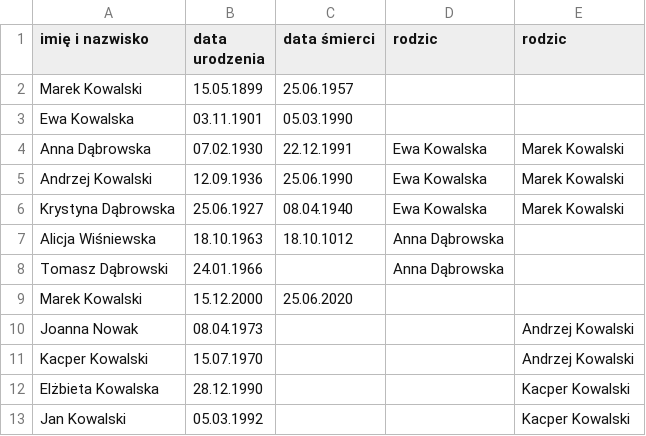
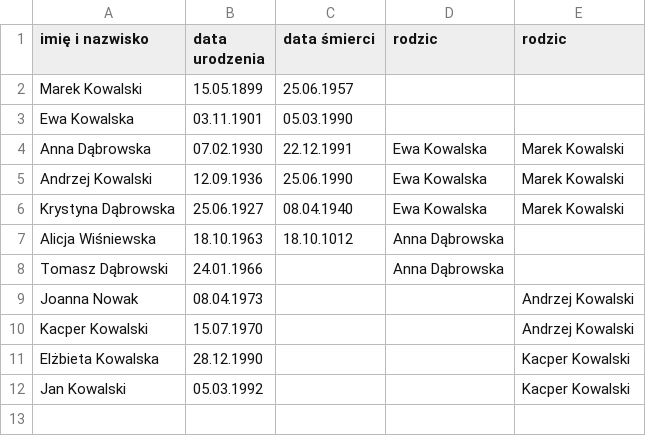
Before and after one commit to kdmitruk/java_lab_2026, a CSV file: genealogy/family.csv, drawn as a sheet.

```diff
--- a/genealogy/family.csv
+++ b/genealogy/family.csv
@@ -8,3 +8,2 @@ Alicja Wiśniewska,18.10.1963,18.10.1012,Anna Dąbrowska,
 Tomasz Dąbrowski,24.01.1966,,Anna Dąbrowska,
-Marek Kowalski,15.12.2000,25.06.2020,,
 Joanna Nowak,08.04.1973,,,Andrzej Kowalski
```
Also changed, not shown: 2 other files.
